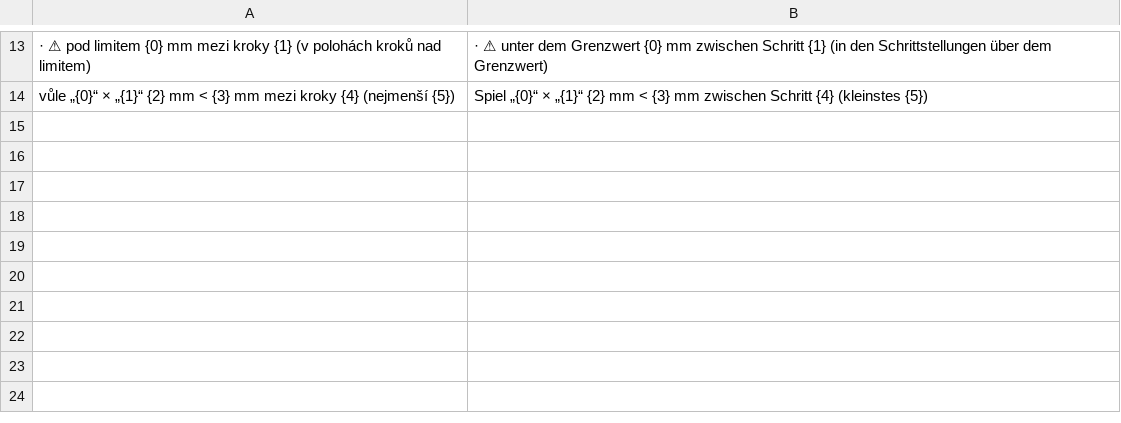
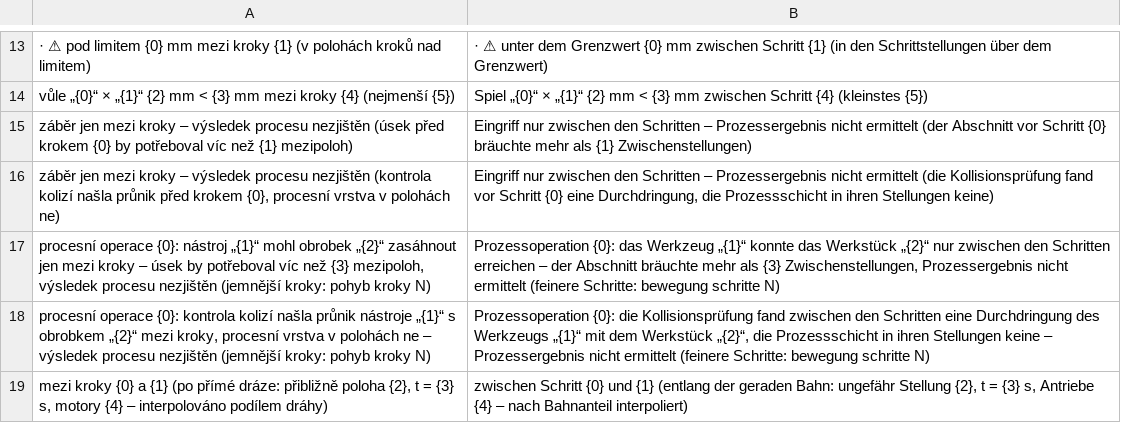
Before and after one commit to mnastrojarna-hub/Mnastrojarna-center, a TSV file: website/scripts/i18n/de/35-w22-c-r6.tsv, drawn as a sheet; only a part is shown, gaps mark what is left out; the diff names each change by its address in the sheet, - before the commit and + after, or states it on an @@ line.

```diff
--- a/website/scripts/i18n/de/35-w22-c-r6.tsv
+++ b/website/scripts/i18n/de/35-w22-c-r6.tsv
+row 15: záběr jen mezi kroky – výsledek procesu nezjištěn (úsek před krokem {0} by potřeboval víc než {1} mezipoloh) | Eingriff nur zwischen den Schritten – Prozessergebnis nicht ermittelt (der Abschnitt vor Schritt {0} bräuchte mehr als {1} Zwischenstellungen)
+row 16: záběr jen mezi kroky – výsledek procesu nezjištěn (kontrola kolizí našla průnik před krokem {0}, procesní vrstva v polohách ne) | Eingriff nur zwischen den Schritten – Prozessergebnis nicht ermittelt (die Kollisionsprüfung fand vor Schritt {0} eine Durchdringung, die Prozessschicht in ihren Stellungen keine)
+row 17: procesní operace {0}: nástroj „{1}“ mohl obrobek „{2}“ zasáhnout jen mezi kroky – úsek by potřeboval víc než {3} mezipoloh, výsledek procesu nezjištěn (jemnější kroky: pohyb kroky N) | Prozessoperation {0}: das Werkzeug „{1}“ konnte das Werkstück „{2}“ nur zwischen den Schritten erreichen – der Abschnitt bräuchte mehr als {3} Zwischenstellungen, Prozessergebnis nicht ermittelt (feinere Schritte: bewegung schritte N)
+row 18: procesní operace {0}: kontrola kolizí našla průnik nástroje „{1}“ s obrobkem „{2}“ mezi kroky, procesní vrstva v polohách ne – výsledek procesu nezjištěn (jemnější kroky: pohyb kroky N) | Prozessoperation {0}: die Kollisionsprüfung fand zwischen den Schritten eine Durchdringung des Werkzeugs „{1}“ mit dem Werkstück „{2}“, die Prozessschicht in ihren Stellungen keine – Prozessergebnis nicht ermittelt (feinere Schritte: bewegung schritte N)
+row 19: mezi kroky {0} a {1} (po přímé dráze: přibližně poloha {2}, t = {3} s, motory {4} – interpolováno podílem dráhy) | zwischen Schritt {0} und {1} (entlang der geraden Bahn: ungefähr Stellung {2}, t = {3} s, Antriebe {4} – nach Bahnanteil interpoliert)
```
Also changed, not shown: website/scripts/i18n/en/35-w22-c-r6.tsv, 12 other files.
